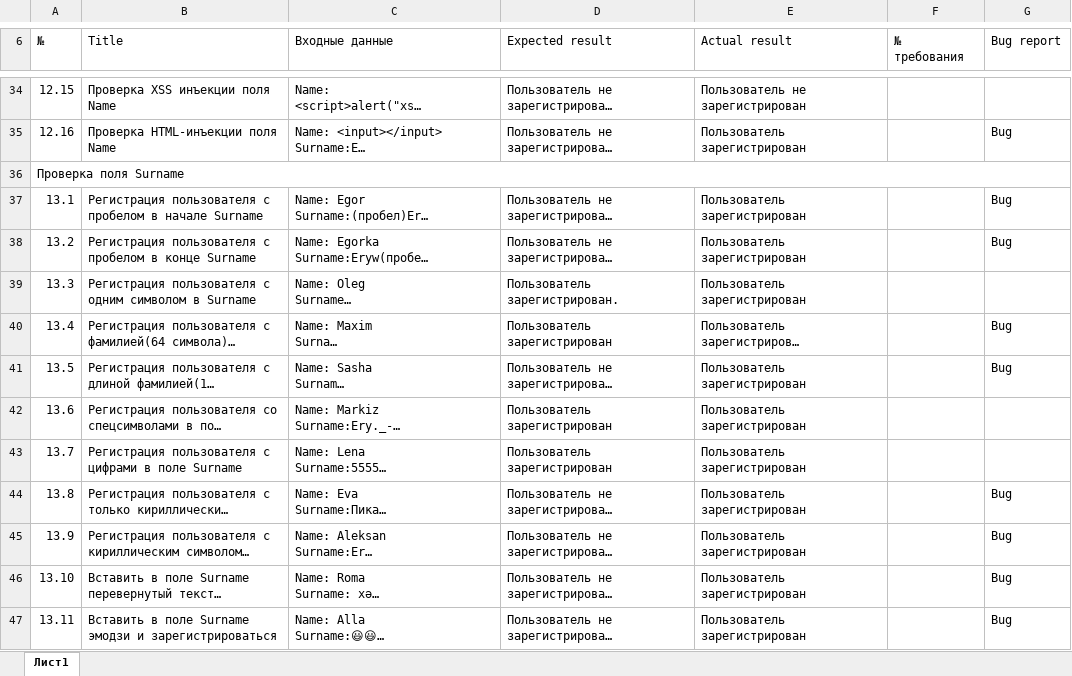
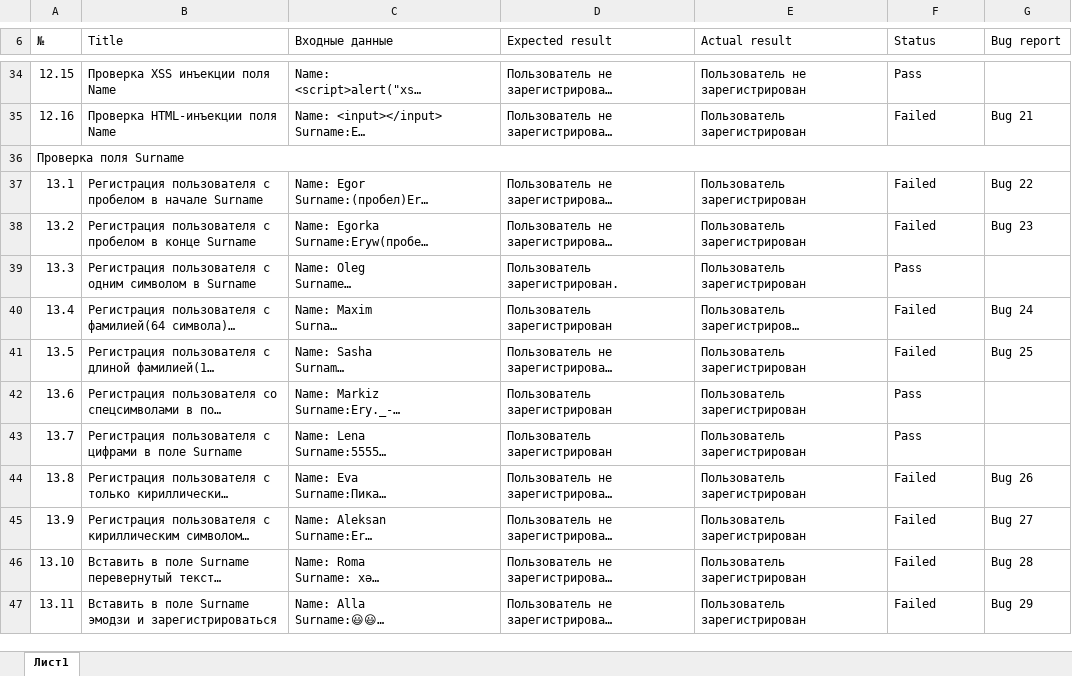
Before and after one commit to Devyatyi93/HW_testing_form_registration, an Excel workbook: Чек-лист_общий.xlsx, sheet Лист1, drawn as a sheet; only a part is shown, gaps mark what is left out; long unchanged cells end in …; values as stored, in another font and other column widths than the file's, no cell formats; the diff covers the shown part only; the diff names each change by its address in the sheet, - before the commit and + after, or states it on an @@ line.

Commit message:
update Чек-лист_общий, чек-лист_гран_знач, чек-лист_кл_экв

```diff
--- a/Чек-лист_общий.xlsx (sheet Лист1)
+++ b/Чек-лист_общий.xlsx (sheet Лист1)
-F6: № требования
+F6: Status
-F34 (Status): (empty)
+F34 (Status): Pass
-F35 (Status): (empty)
+F35 (Status): Failed
-G35 (Bug report): Bug
+G35 (Bug report): Bug 21
-F37:F38 (Status): (empty)
+F37:F38 (Status): Failed
-G37 (Bug report): Bug
+G37 (Bug report): Bug 22
-G38 (Bug report): Bug
+G38 (Bug report): Bug 23
-F39 (Status): (empty)
+F39 (Status): Pass
-F40:F41 (Status): (empty)
+F40:F41 (Status): Failed
-G40 (Bug report): Bug
+G40 (Bug report): Bug 24
-G41 (Bug report): Bug
+G41 (Bug report): Bug 25
-F42:F43 (Status): (empty)
+F42:F43 (Status): Pass
-F44:F47 (Status): (empty)
+F44:F47 (Status): Failed
-G44 (Bug report): Bug
+G44 (Bug report): Bug 26
-G45 (Bug report): Bug
+G45 (Bug report): Bug 27
-G46 (Bug report): Bug
+G46 (Bug report): Bug 28
-G47 (Bug report): Bug
+G47 (Bug report): Bug 29
```
Also changed, not shown: 133 edited cells elsewhere in this sheet, cell formats, Чек-лист_граничные_значения.xlsx, 1 other file.
